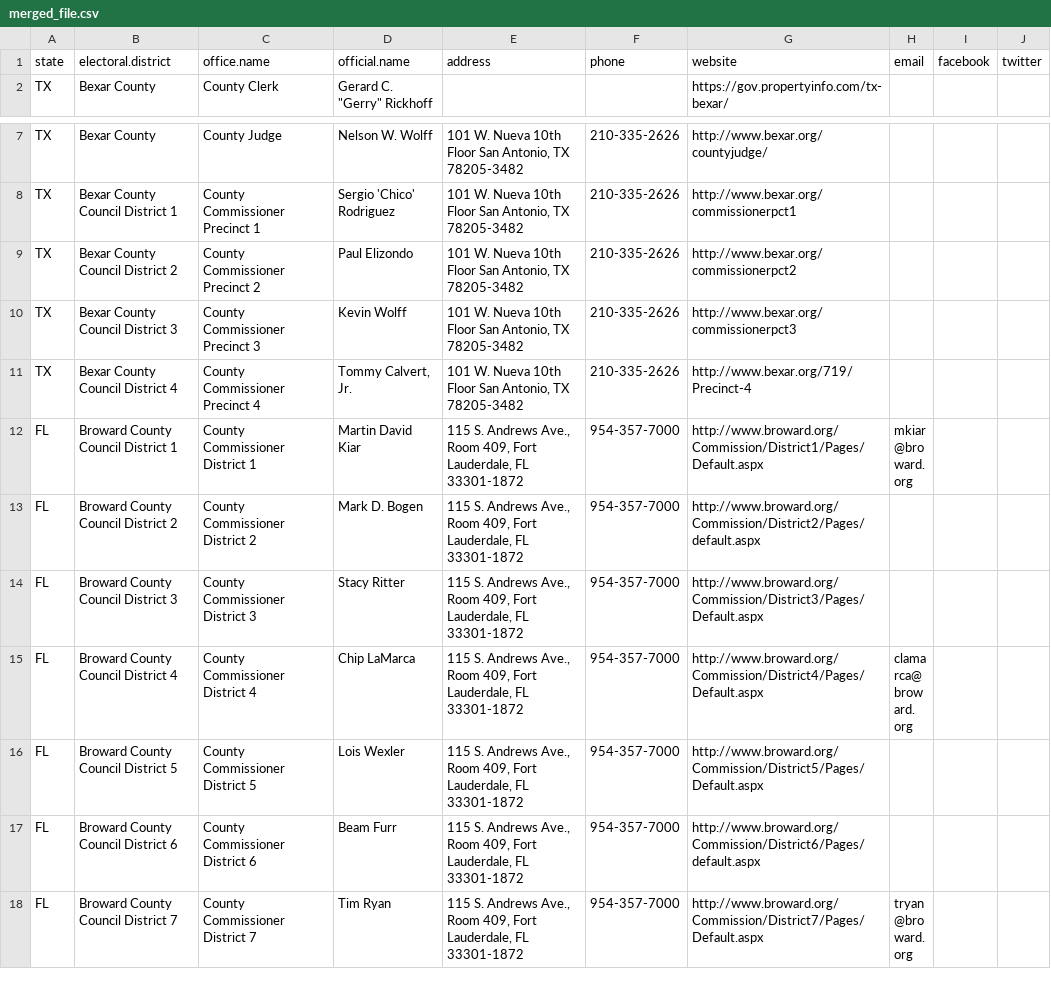
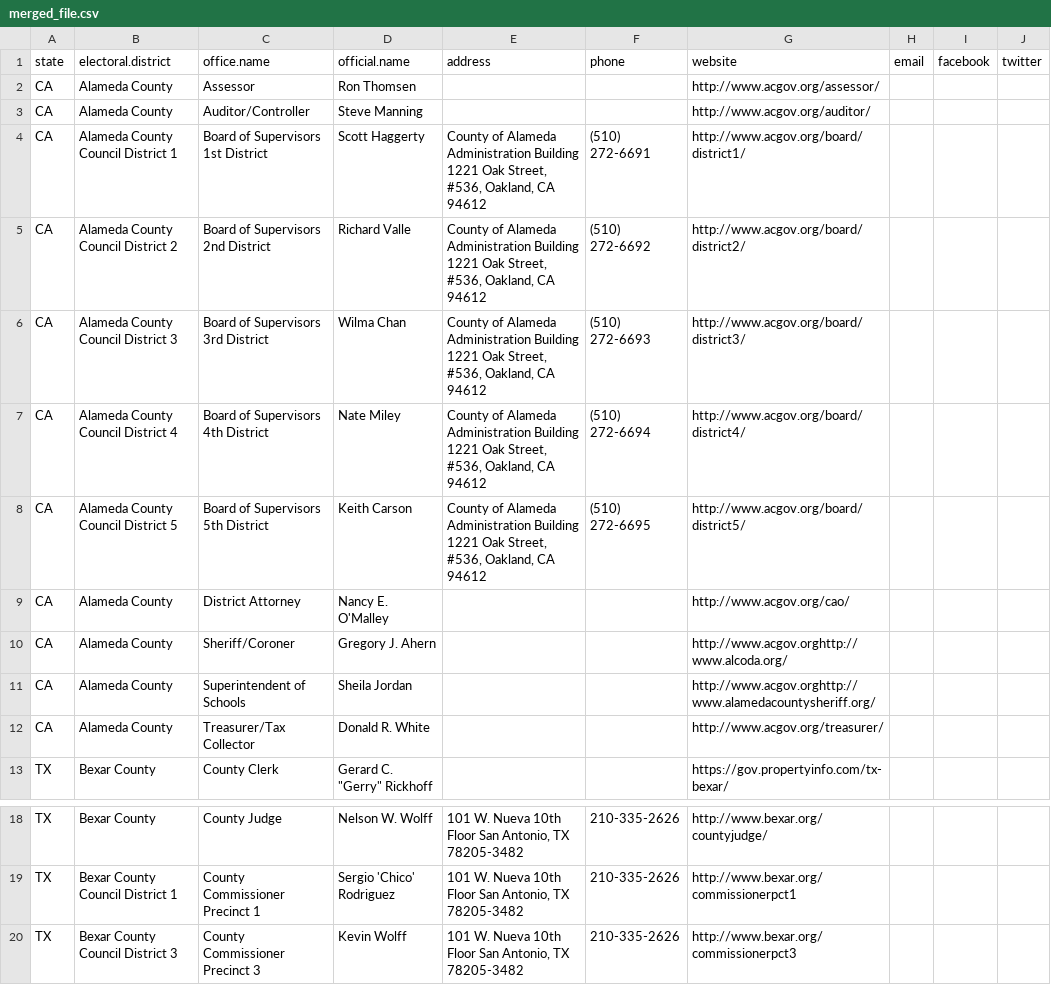
Before and after one commit to sarahberlin/county-gov-scraper, a CSV file: merged_file.csv, drawn as a sheet; only a part is shown, gaps mark what is left out; the shorter side is filled out with more unchanged rows; removed rows and columns are numbered as before the commit, all else as after; the diff names each change by its address in the sheet, - before the commit and + after, or states it on an @@ line.

Commit message:
Alameda fix

```diff
--- a/merged_file.csv
+++ b/merged_file.csv
+row 2: CA | Alameda County | Assessor | Ron Thomsen |  |  | http://www.acgov.org/assessor/
+row 3: CA | Alameda County | Auditor/Controller | Steve Manning |  |  | http://www.acgov.org/auditor/
+row 4: CA | Alameda County Council District 1 | Board of Supervisors 1st District | Scott Haggerty | County of Alameda Administration Building 1221 Oak Street, #536, Oakland, CA 94612 | (510) 272-6691 | http://www.acgov.org/board/district1/
+row 5: CA | Alameda County Council District 2 | Board of Supervisors 2nd District | Richard Valle | County of Alameda Administration Building 1221 Oak Street, #536, Oakland, CA 94612 | (510) 272-6692 | http://www.acgov.org/board/district2/
+row 6: CA | Alameda County Council District 3 | Board of Supervisors 3rd District | Wilma Chan | County of Alameda Administration Building 1221 Oak Street, #536, Oakland, CA 94612 | (510) 272-6693 | http://www.acgov.org/board/district3/
+row 7: CA | Alameda County Council District 4 | Board of Supervisors 4th District | Nate Miley | County of Alameda Administration Building 1221 Oak Street, #536, Oakland, CA 94612 | (510) 272-6694 | http://www.acgov.org/board/district4/
+row 8: CA | Alameda County Council District 5 | Board of Supervisors 5th District | Keith Carson | County of Alameda Administration Building 1221 Oak Street, #536, Oakland, CA 94612 | (510) 272-6695 | http://www.acgov.org/board/district5/
+row 9: CA | Alameda County | District Attorney | Nancy E. O'Malley |  |  | http://www.acgov.org/cao/
+row 10: CA | Alameda County | Sheriff/Coroner | Gregory J. Ahern |  |  | http://www.acgov.orghttp://www.alcoda.org/
+row 11: CA | Alameda County | Superintendent of Schools | Sheila Jordan |  |  | http://www.acgov.orghttp://www.alamedacountysheriff.org/
+row 12: CA | Alameda County | Treasurer/Tax Collector | Donald R. White |  |  | http://www.acgov.org/treasurer/
-row 9: TX | Bexar County Council District 2 | County Commissioner Precinct 2 | Paul Elizondo | 101 W. Nueva 10th Floor San Antonio, TX 78205-3482 | 210-335-2626 | http://www.bexar.org/commissionerpct2
```
Also changed, not shown: bexar_county_board.csv, 2 other files.
